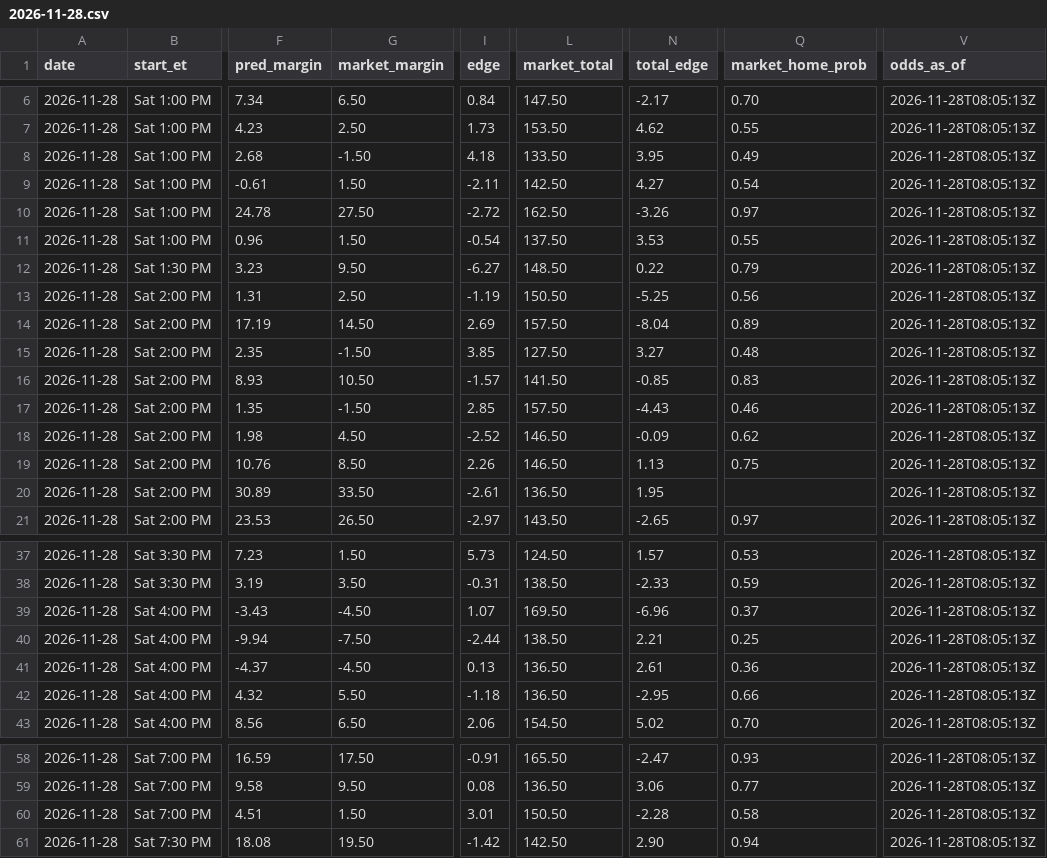
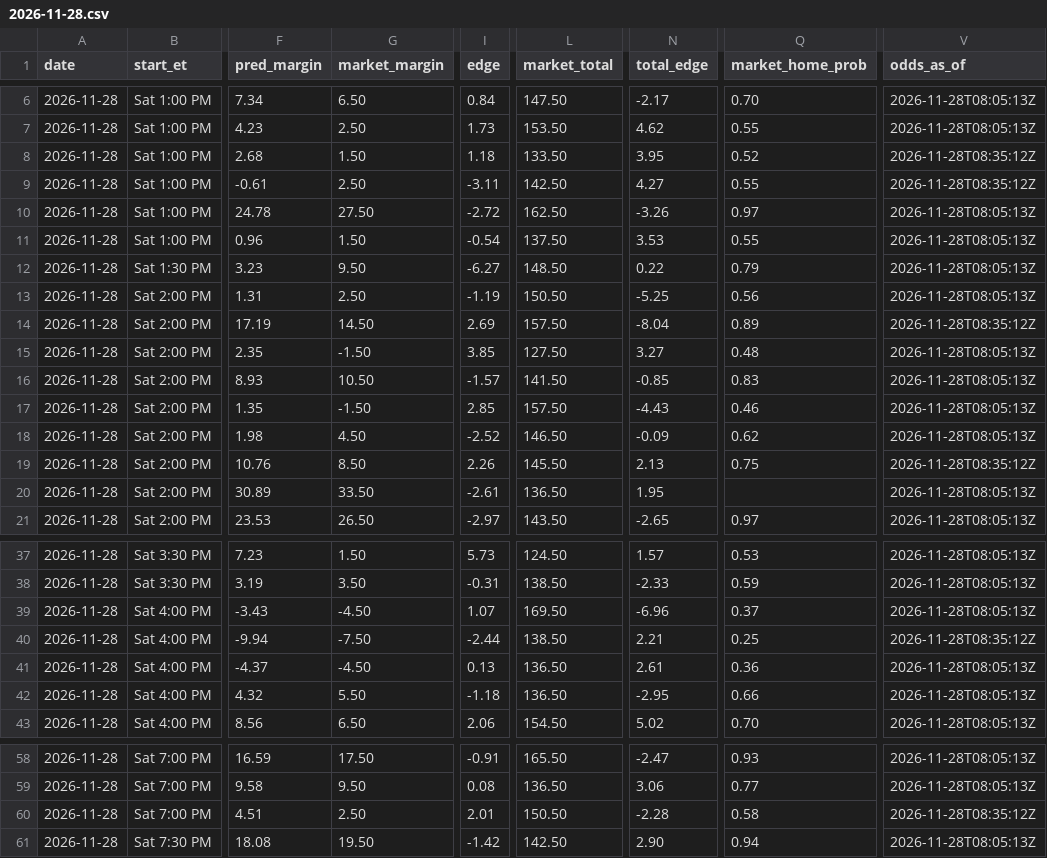
Before and after one commit to kjgruber47/cbb-model, a CSV file: data/live/predictions/2026-11-28.csv, drawn as a sheet; only a part is shown, gaps mark what is left out; the diff names each change by its address in the sheet, - before the commit and + after, or states it on an @@ line.

```diff
--- a/data/live/predictions/2026-11-28.csv
+++ b/data/live/predictions/2026-11-28.csv
-G8 (market_margin): -1.50
+G8 (market_margin): 1.50
-I8 (edge): 4.18
+I8 (edge): 1.18
-Q8 (market_home_prob): 0.49
+Q8 (market_home_prob): 0.52
-V8:V9 (odds_as_of): 2026-11-28T08:05:13Z
+V8:V9 (odds_as_of): 2026-11-28T08:35:12Z
-G9 (market_margin): 1.50
+G9 (market_margin): 2.50
-I9 (edge): -2.11
+I9 (edge): -3.11
-Q9 (market_home_prob): 0.54
+Q9 (market_home_prob): 0.55
-V14 (odds_as_of): 2026-11-28T08:05:13Z
+V14 (odds_as_of): 2026-11-28T08:35:12Z
-L19 (market_total): 146.50
+L19 (market_total): 145.50
-N19 (total_edge): 1.13
+N19 (total_edge): 2.13
-V19 (odds_as_of): 2026-11-28T08:05:13Z
+V19 (odds_as_of): 2026-11-28T08:35:12Z
-V40 (odds_as_of): 2026-11-28T08:05:13Z
+V40 (odds_as_of): 2026-11-28T08:35:12Z
-G60 (market_margin): 1.50
+G60 (market_margin): 2.50
-I60 (edge): 3.01
+I60 (edge): 2.01
-V60 (odds_as_of): 2026-11-28T08:05:13Z
+V60 (odds_as_of): 2026-11-28T08:35:12Z
```
Also changed, not shown: data/live/slate_latest.csv, 4 other files.
